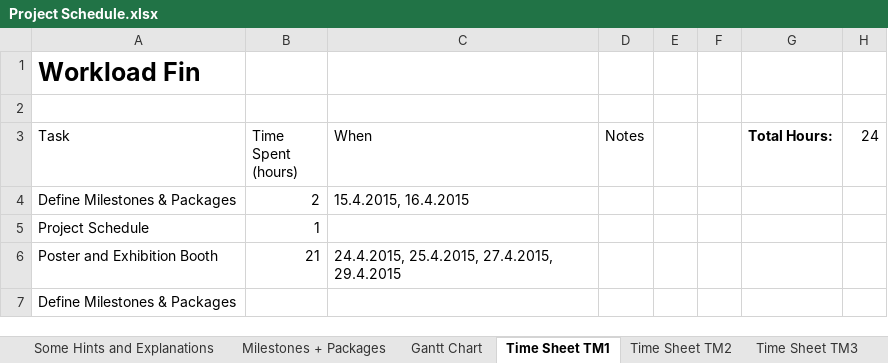
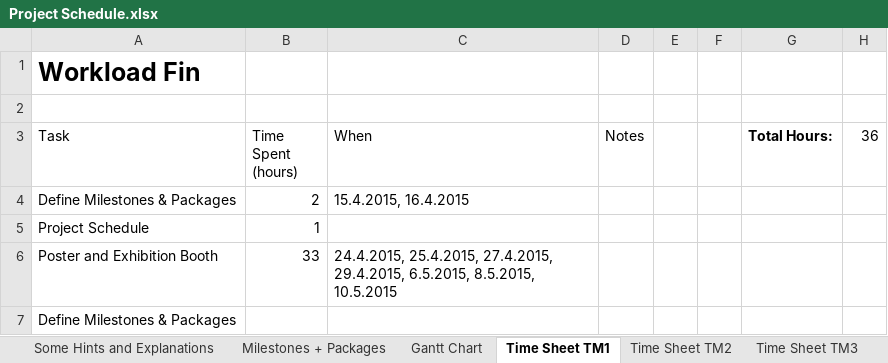
Before and after one commit to heidekrueger/CaseStudiesMachineLearning, an Excel workbook: Project Schedule.xlsx, sheet Time Sheet TM1, drawn as a sheet; values as stored, in another font and other column widths than the file's, no borders; table styles not drawn; the diff names each change by its address in the sheet, - before the commit and + after, or states it on an @@ line.

Commit message:
Updated Project Schedule

```diff
--- a/Project Schedule.xlsx (sheet Time Sheet TM1)
+++ b/Project Schedule.xlsx (sheet Time Sheet TM1)
-H3: 24
+H3: 36
-B6 (Time Spent (hours)): 21
+B6 (Time Spent (hours)): 33
-C6 (When): …25.4.2015, 27.4.2015, 29.4.2015
+C6 (When): …25.4.2015, 27.4.2015, 29.4.2015, 6.5.2015, 8.5.2015, 10.5.2015
```
